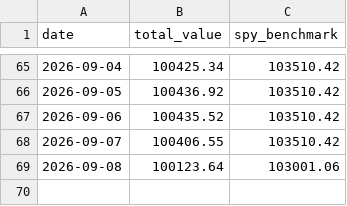
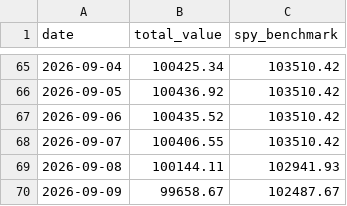
Before and after one commit to tydbyts-tom/jack-the-honest-investor, a CSV file: data/equity-curve.csv, drawn as a sheet; only a part is shown, gaps mark what is left out.

```diff
--- a/data/equity-curve.csv
+++ b/data/equity-curve.csv
@@ -68,2 +68,3 @@ date,total_value,spy_benchmark
 2026-09-07,100406.55,103510.42
-2026-09-08,100123.64,103001.06
+2026-09-08,100144.11,102941.93
+2026-09-09,99658.67,102487.67
```
Also changed, not shown: 1 other file.
